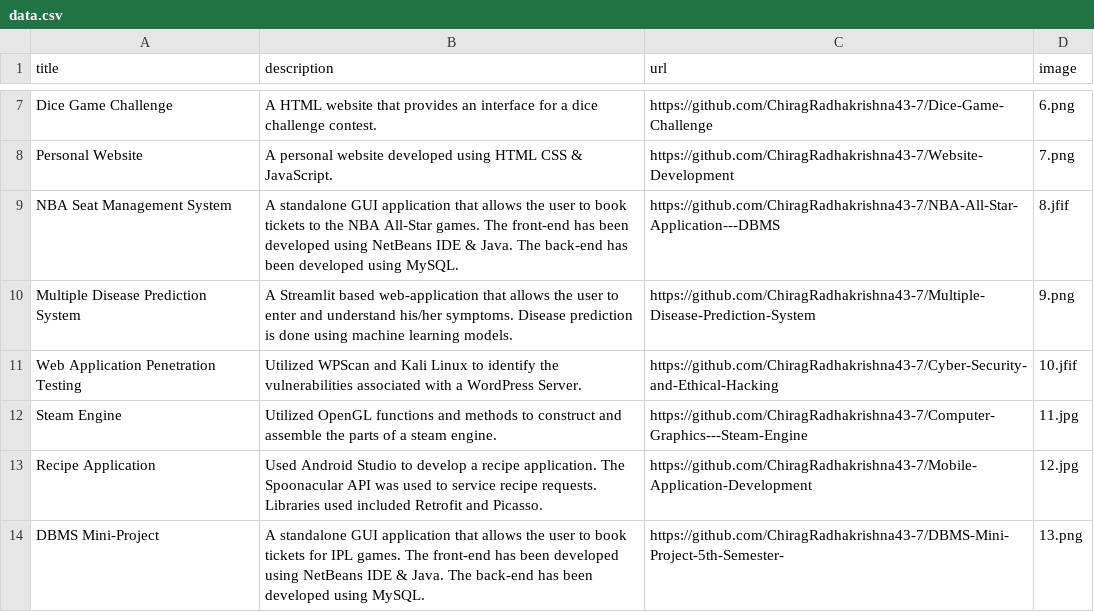
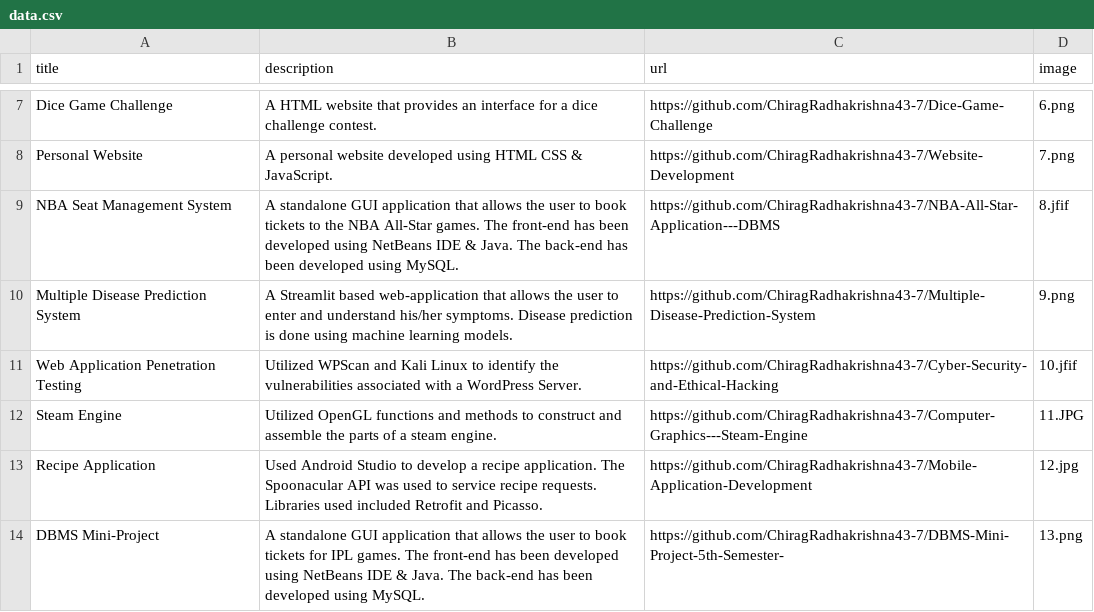
Before and after one commit to ChiragRadhakrishna43-7/Portfolio, a CSV file: data.csv, drawn as a sheet; only a part is shown, gaps mark what is left out.

Commit message:
Updated data.csv

```diff
--- a/data.csv
+++ b/data.csv
@@ -11,3 +11,3 @@ Multiple Disease Prediction System;A Streamlit based web-application that allows
 Web Application Penetration Testing;Utilized WPScan and Kali Linux to identify the vulnerabilities associated with a WordPress Server.;https://github.com/ChiragRadhakrishna43-7/Cyber-Security-and-Ethical-Hacking;10.jfif
-Steam Engine;Utilized OpenGL functions and methods to construct and assemble the parts of a steam engine.;https://github.com/ChiragRadhakrishna43-7/Computer-Graphics---Steam-Engine;11.jpg
+Steam Engine;Utilized OpenGL functions and methods to construct and assemble the parts of a steam engine.;https://github.com/ChiragRadhakrishna43-7/Computer-Graphics---Steam-Engine;11.JPG
 Recipe Application;Used Android Studio to develop a recipe application. The Spoonacular API was used to service recipe requests. Libraries used included Retrofit and Picasso.;https://github.com/ChiragRadhakrishna43-7/Mobile-Application-Development;12.jpg
```
